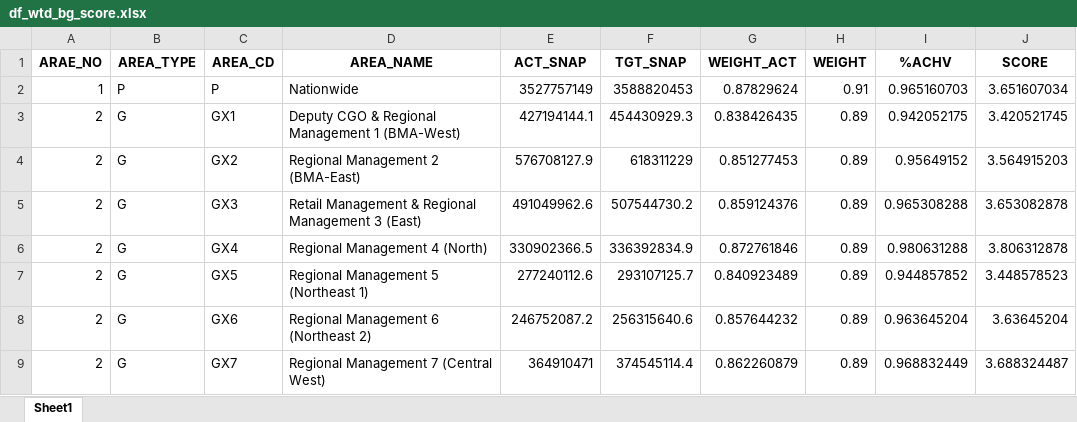
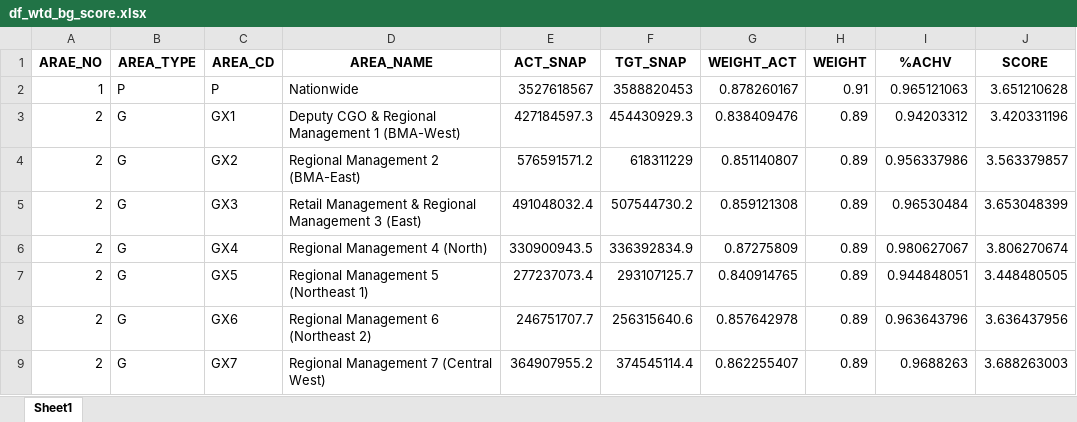
Before and after one commit to ruzlim/Jupyter, an Excel workbook: NewCo/BG RadarChart/df_wtd_bg_score.xlsx, sheet Sheet1, drawn as a sheet; only a part is shown; values as stored, in another font and other column widths than the file's, no borders; the diff covers the shown part only; the diff names each change by its address in the sheet, - before the commit and + after, or states it on an @@ line.

```diff
--- a/NewCo/BG RadarChart/df_wtd_bg_score.xlsx (sheet Sheet1)
+++ b/NewCo/BG RadarChart/df_wtd_bg_score.xlsx (sheet Sheet1)
-E2 (ACT_SNAP): 3527757149
+E2 (ACT_SNAP): 3527618567
-G2 (WEIGHT_ACT): 0.87829624
+G2 (WEIGHT_ACT): 0.878260167
-I2 (%ACHV): 0.965160703
+I2 (%ACHV): 0.965121063
-J2 (SCORE): 3.651607034
+J2 (SCORE): 3.651210628
-E3 (ACT_SNAP): 427194144.1
+E3 (ACT_SNAP): 427184597.3
-G3 (WEIGHT_ACT): 0.838426435
+G3 (WEIGHT_ACT): 0.838409476
-I3 (%ACHV): 0.942052175
+I3 (%ACHV): 0.94203312
-J3 (SCORE): 3.420521745
+J3 (SCORE): 3.420331196
-E4 (ACT_SNAP): 576708127.9
+E4 (ACT_SNAP): 576591571.2
-G4 (WEIGHT_ACT): 0.851277453
+G4 (WEIGHT_ACT): 0.851140807
-I4 (%ACHV): 0.95649152
+I4 (%ACHV): 0.956337986
-J4 (SCORE): 3.564915203
+J4 (SCORE): 3.563379857
-E5 (ACT_SNAP): 491049962.6
+E5 (ACT_SNAP): 491048032.4
-G5 (WEIGHT_ACT): 0.859124376
+G5 (WEIGHT_ACT): 0.859121308
-I5 (%ACHV): 0.965308288
+I5 (%ACHV): 0.96530484
-J5 (SCORE): 3.653082878
+J5 (SCORE): 3.653048399
-E6 (ACT_SNAP): 330902366.5
+E6 (ACT_SNAP): 330900943.5
-G6 (WEIGHT_ACT): 0.872761846
+G6 (WEIGHT_ACT): 0.87275809
-I6 (%ACHV): 0.980631288
+I6 (%ACHV): 0.980627067
-J6 (SCORE): 3.806312878
+J6 (SCORE): 3.806270674
-E7 (ACT_SNAP): 277240112.6
+E7 (ACT_SNAP): 277237073.4
-G7 (WEIGHT_ACT): 0.840923489
+G7 (WEIGHT_ACT): 0.840914765
-I7 (%ACHV): 0.944857852
+I7 (%ACHV): 0.944848051
-J7 (SCORE): 3.448578523
+J7 (SCORE): 3.448480505
-E8 (ACT_SNAP): 246752087.2
+E8 (ACT_SNAP): 246751707.7
-G8 (WEIGHT_ACT): 0.857644232
+G8 (WEIGHT_ACT): 0.857642978
-I8 (%ACHV): 0.963645204
+I8 (%ACHV): 0.963643796
-J8 (SCORE): 3.63645204
+J8 (SCORE): 3.636437956
-E9 (ACT_SNAP): 364910471
+E9 (ACT_SNAP): 364907955.2
-G9 (WEIGHT_ACT): 0.862260879
+G9 (WEIGHT_ACT): 0.862255407
-I9 (%ACHV): 0.968832449
+I9 (%ACHV): 0.9688263
-J9 (SCORE): 3.688324487
+J9 (SCORE): 3.688263003
```
Also changed, not shown: 231 edited cells elsewhere in this sheet, NewCo/BG RadarChart/df_mtd_bg_score.xlsx, NewCo/BG RadarChart/df_ytd_bg_score.xlsx, 14 other files.
